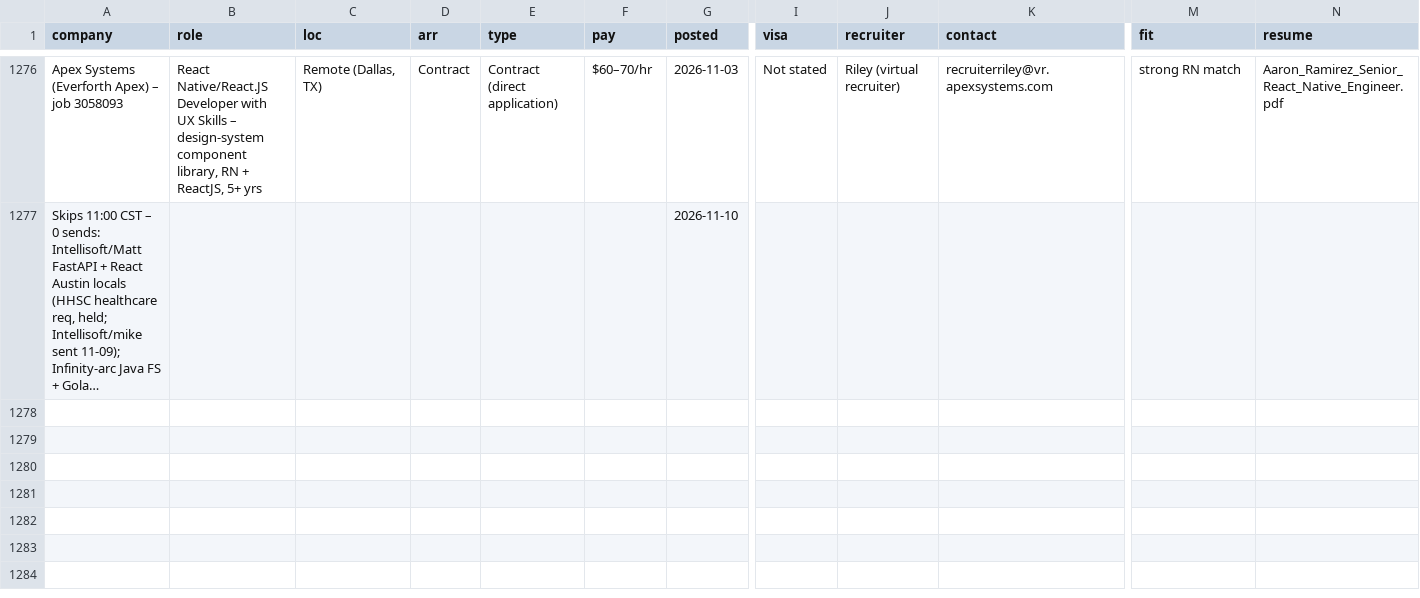
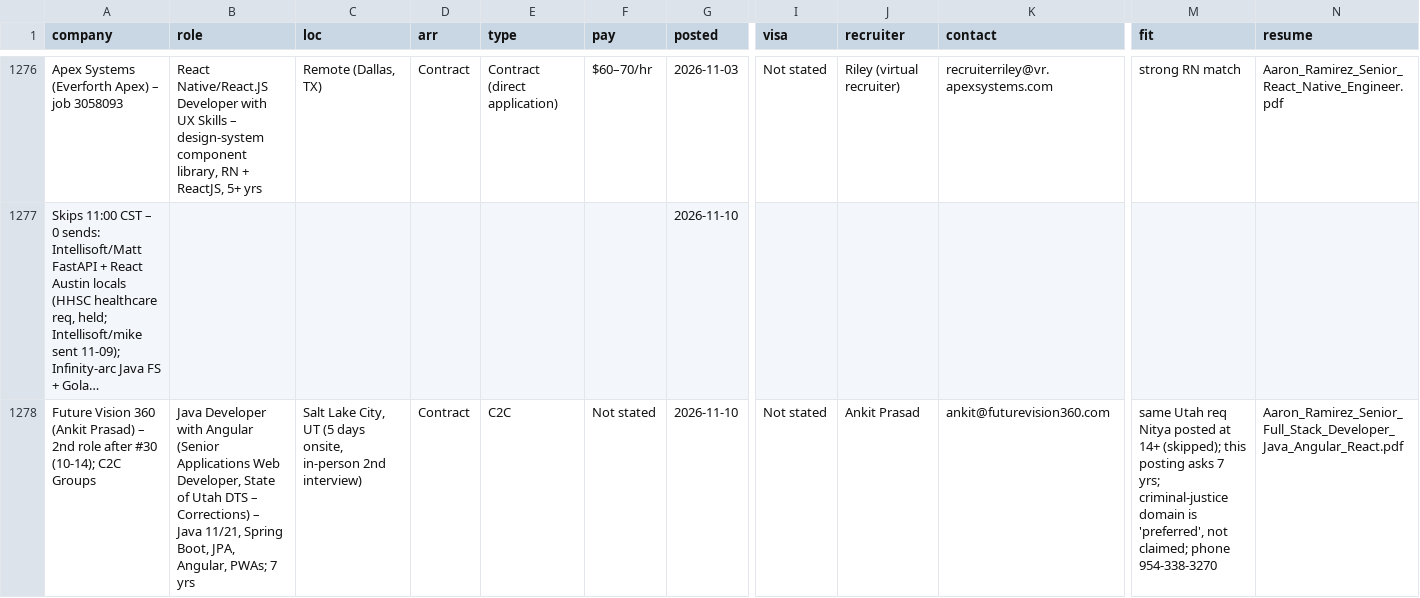
Before and after one commit to aaronrl25/outreach-pipeline-claude-day, a CSV file: data/2026-10-14/Opportunity_Tracker_2026-10-14.csv, drawn as a sheet; only a part is shown, gaps mark what is left out; long unchanged cells end in …; rows hold the shown columns only; the diff covers the shown part only; the diff names each change by its address in the sheet, - before the commit and + after, or states it on an @@ line.

```diff
--- a/data/2026-10-14/Opportunity_Tracker_2026-10-14.csv
+++ b/data/2026-10-14/Opportunity_Tracker_2026-10-14.csv
+row 1278: Future Vision 360 (Ankit Prasad) – 2nd role after #30 (10-14); C2C Groups | Java Developer with Angular (Senior Applications Web Developer, State of Utah DTS – Corrections) – Java 11/21, Spring Boot, JPA, Angular, PWAs; 7 yrs | Salt Lake City, UT (5 days onsite, in-person 2nd interview) | Contract | C2C | Not stated | 2026-11-10 | Not stated | Ankit Prasad | ankit@futurevision360.com | same Utah req Nitya posted at 14+ (skipped); this posting asks 7 yrs; criminal-justice domain is 'preferred', not claimed; phone 954-338-3270 | Aaron_Ramirez_Senior_Full_Stack_Developer_Java_Angular_React.pdf
```
Also changed, not shown: 1 added row elsewhere in this file, data/2026-10-14/Outreach_Log.csv, 6 other files.
